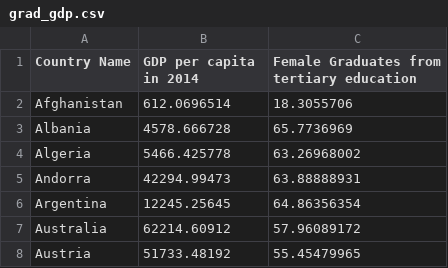
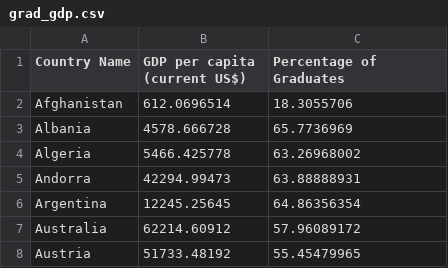
Before and after one commit to ek976/data_viz_final_project, a CSV file: tiana/data/grad_gdp.csv, drawn as a sheet; only a part is shown.

Commit message:
adding again

```diff
--- a/tiana/data/grad_gdp.csv
+++ b/tiana/data/grad_gdp.csv
@@ -1,2 +1,2 @@
-Country Name,GDP per capita in 2014,Female Graduates from tertiary education
+Country Name,GDP per capita (current US$),Percentage of Graduates
 Afghanistan,612.0696514,18.3055706
```
